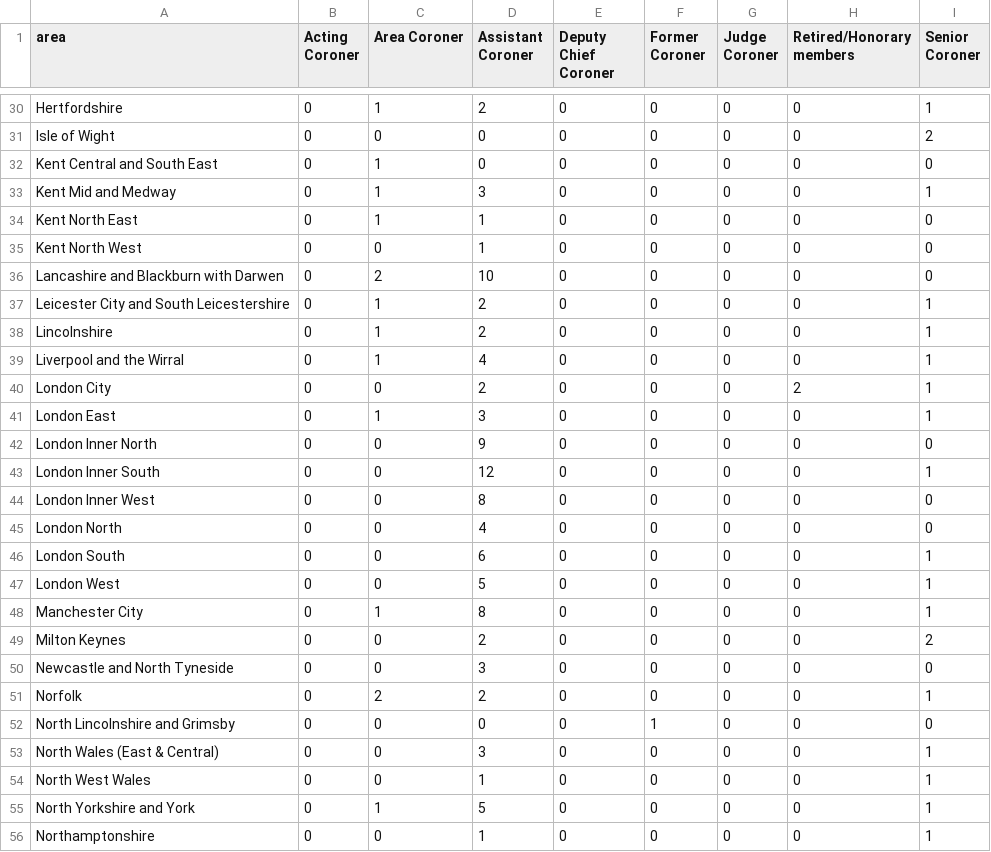
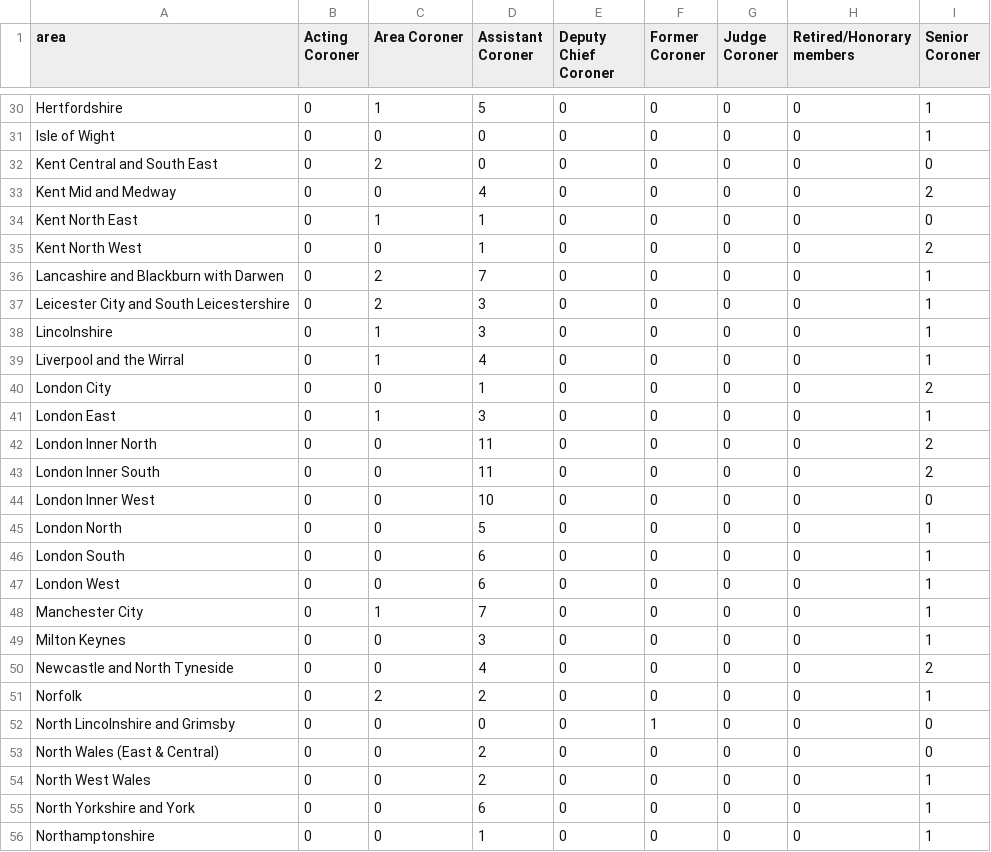
Before and after one commit to maxafanasiev/test_actions, a CSV file: src/analyse/counts/data/name/area-counts.csv, drawn as a sheet; only a part is shown, gaps mark what is left out; the diff covers the shown part only; the diff names each change by its address in the sheet, - before the commit and + after, or states it on an @@ line.

```diff
--- a/src/analyse/counts/data/name/area-counts.csv
+++ b/src/analyse/counts/data/name/area-counts.csv
-D30 (Assistant Coroner): 2
+D30 (Assistant Coroner): 5
-I31 (Senior Coroner): 2
+I31 (Senior Coroner): 1
-C32 (Area Coroner): 1
+C32 (Area Coroner): 2
-C33 (Area Coroner): 1
+C33 (Area Coroner): 0
-D33 (Assistant Coroner): 3
+D33 (Assistant Coroner): 4
-I33 (Senior Coroner): 1
+I33 (Senior Coroner): 2
-I35 (Senior Coroner): 0
+I35 (Senior Coroner): 2
-D36 (Assistant Coroner): 10
+D36 (Assistant Coroner): 7
-I36 (Senior Coroner): 0
+I36 (Senior Coroner): 1
-C37 (Area Coroner): 1
+C37 (Area Coroner): 2
-D37:D38 (Assistant Coroner): 2
+D37:D38 (Assistant Coroner): 3
-D40 (Assistant Coroner): 2
+D40 (Assistant Coroner): 1
-H40 (Retired/Honorary members): 2
+H40 (Retired/Honorary members): 0
-I40 (Senior Coroner): 1
+I40 (Senior Coroner): 2
-D42 (Assistant Coroner): 9
+D42 (Assistant Coroner): 11
-I42 (Senior Coroner): 0
+I42 (Senior Coroner): 2
-D43 (Assistant Coroner): 12
+D43 (Assistant Coroner): 11
-I43 (Senior Coroner): 1
+I43 (Senior Coroner): 2
-D44 (Assistant Coroner): 8
+D44 (Assistant Coroner): 10
-D45 (Assistant Coroner): 4
+D45 (Assistant Coroner): 5
-I45 (Senior Coroner): 0
+I45 (Senior Coroner): 1
-D47 (Assistant Coroner): 5
+D47 (Assistant Coroner): 6
-D48 (Assistant Coroner): 8
+D48 (Assistant Coroner): 7
-D49 (Assistant Coroner): 2
+D49 (Assistant Coroner): 3
-I49 (Senior Coroner): 2
+I49 (Senior Coroner): 1
-D50 (Assistant Coroner): 3
+D50 (Assistant Coroner): 4
-I50 (Senior Coroner): 0
+I50 (Senior Coroner): 2
-D53 (Assistant Coroner): 3
+D53 (Assistant Coroner): 2
-I53 (Senior Coroner): 1
+I53 (Senior Coroner): 0
-D54 (Assistant Coroner): 1
+D54 (Assistant Coroner): 2
-C55 (Area Coroner): 1
+C55 (Area Coroner): 0
-D55 (Assistant Coroner): 5
+D55 (Assistant Coroner): 6
```
Also changed, not shown: 1 removed row and 55 edited cells elsewhere in this file, src/analyse/counts/data/name/name-counts.csv, src/analyse/counts/data/name/name-years.csv, 13 other files.
